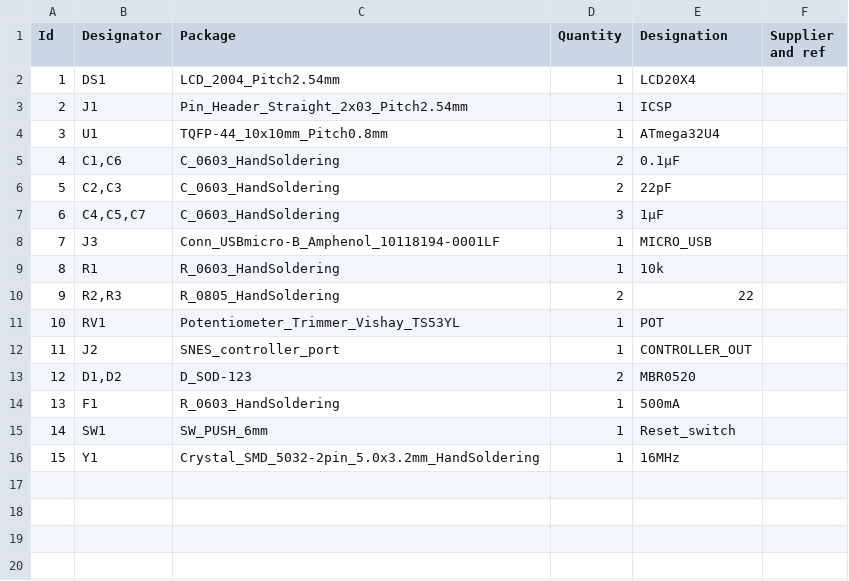
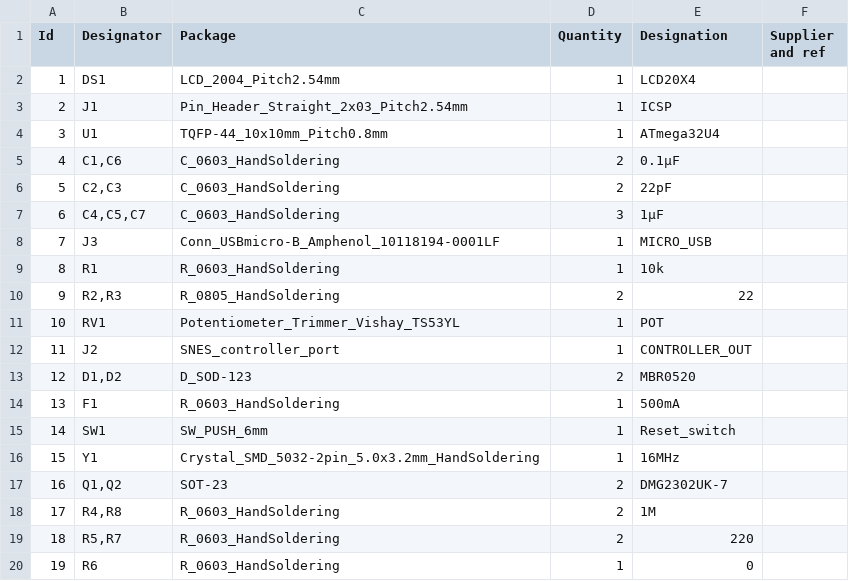
Before and after one commit to megari/SNES_controller_debugger, a CSV file: SNES_controller_debugger_1.csv, drawn as a sheet.

Commit message:
pcb: Update the BOM

```diff
--- a/SNES_controller_debugger_1.csv
+++ b/SNES_controller_debugger_1.csv
@@ -16 +16,5 @@
 15;"Y1";"Crystal_SMD_5032-2pin_5.0x3.2mm_HandSoldering";1;"16MHz";;;
+16;"Q1,Q2";"SOT-23";2;"DMG2302UK-7";;;
+17;"R4,R8";"R_0603_HandSoldering";2;"1M";;;
+18;"R5,R7";"R_0603_HandSoldering";2;"220";;;
+19;"R6";"R_0603_HandSoldering";1;"0";;;
```
